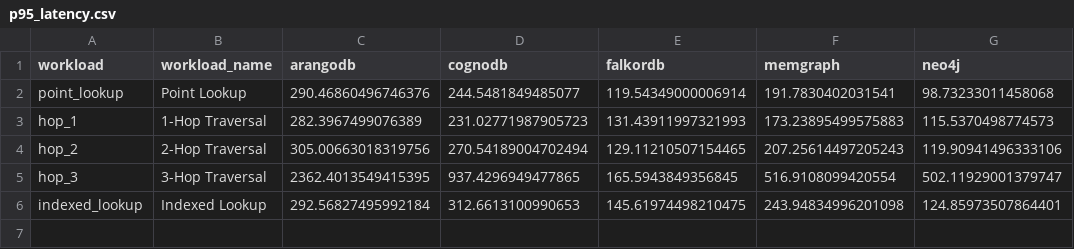
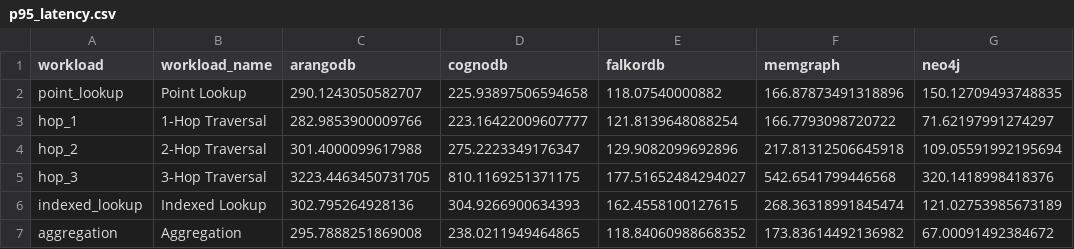
Before and after one commit to yrmfernandez/cognodb-cloud-benchmark, a CSV file: results/comparison/p95_latency.csv, drawn as a sheet.

```diff
--- a/results/comparison/p95_latency.csv
+++ b/results/comparison/p95_latency.csv
@@ -1,6 +1,7 @@
 workload,workload_name,arangodb,cognodb,falkordb,memgraph,neo4j
-point_lookup,Point Lookup,290.46860496746376,244.5481849485077,119.54349000006914,191.7830402031541,98.73233011458068
-hop_1,1-Hop Traversal,282.3967499076389,231.02771987905723,131.43911997321993,173.23895499575883,115.5370498774573
-hop_2,2-Hop Traversal,305.00663018319756,270.54189004702494,129.11210507154465,207.25614497205243,119.90941496333106
-hop_3,3-Hop Traversal,2362.4013549415395,937.4296949477865,165.5943849356845,516.9108099420554,502.11929001379747
-indexed_lookup,Indexed Lookup,292.56827495992184,312.6613100990653,145.61974498210475,243.94834996201098,124.85973507864401
+point_lookup,Point Lookup,290.1243050582707,225.93897506594658,118.07540000882,166.87873491318896,150.12709493748835
+hop_1,1-Hop Traversal,282.9853900009766,223.16422009607777,121.8139648088254,166.7793098720722,71.62197991274297
+hop_2,2-Hop Traversal,301.4000099617988,275.2223349176347,129.9082099692896,217.81312506645918,109.05591992195694
+hop_3,3-Hop Traversal,3223.4463450731705,810.1169251371175,177.51652484294027,542.6541799446568,320.1418998418376
+indexed_lookup,Indexed Lookup,302.795264928136,304.9266900634393,162.4558100127615,268.36318991845474,121.02753985673189
+aggregation,Aggregation,295.7888251869008,238.0211949464865,118.84060988668352,173.83614492136982,67.00091492384672
```
Also changed, not shown: results/comparison/average_latency.csv, results/comparison/relative_performance.csv, 12 other files.
